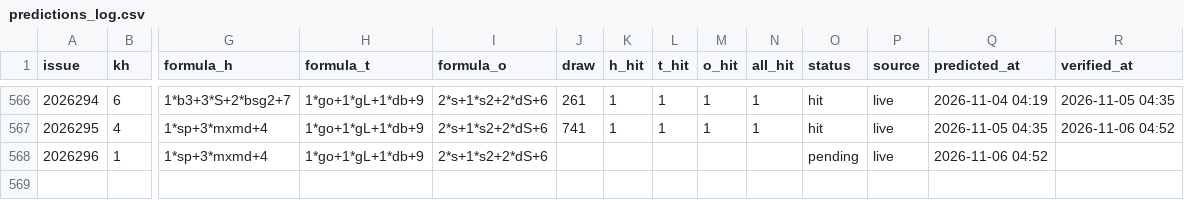
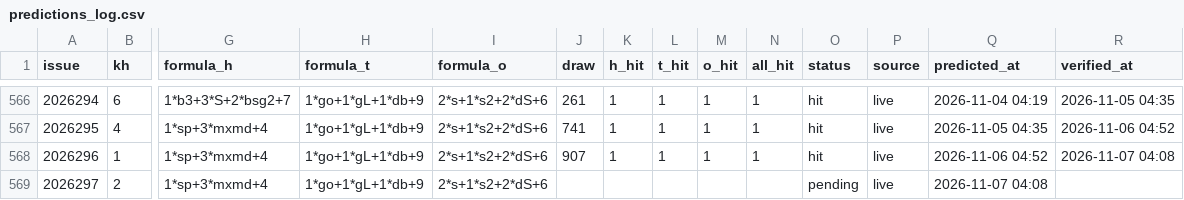
Before and after one commit to hxiaowei0102-web/fc3d-kill1, a CSV file: predictions_log.csv, drawn as a sheet; only a part is shown, gaps mark what is left out; rows hold the shown columns only; the diff names each change by its address in the sheet, - before the commit and + after, or states it on an @@ line.

```diff
--- a/predictions_log.csv
+++ b/predictions_log.csv
-J568 (draw): (empty)
+J568 (draw): 907
-K568 (h_hit): (empty)
+K568 (h_hit): 1
-L568 (t_hit): (empty)
+L568 (t_hit): 1
-M568 (o_hit): (empty)
+M568 (o_hit): 1
-N568 (all_hit): (empty)
+N568 (all_hit): 1
-O568 (status): pending
+O568 (status): hit
-R568 (verified_at): (empty)
+R568 (verified_at): 2026-11-07 04:08
+row 569: 2026297 | 2 | 1*sp+3*mxmd+4 | 1*go+1*gL+1*db+9 | 2*s+1*s2+2*dS+6 |  |  |  |  |  | pending | live | 2026-11-07 04:08
```
Also changed, not shown: data/fc3d-history.csv, 2 other files.
